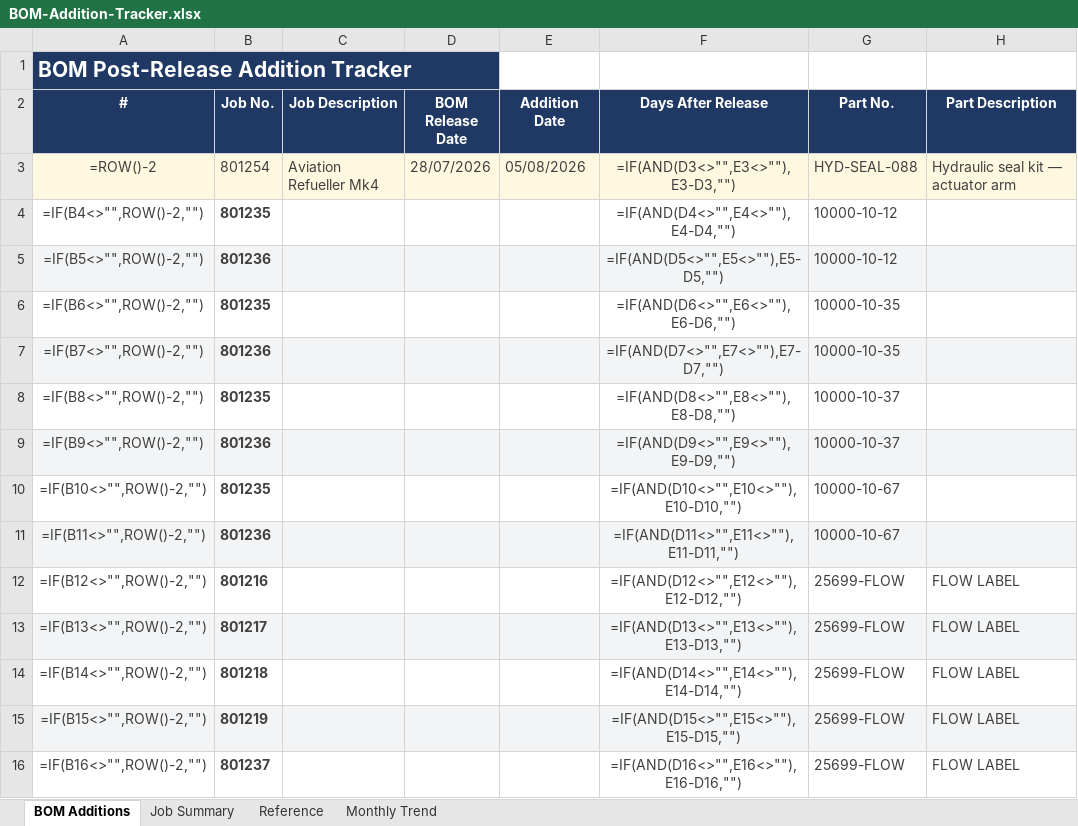
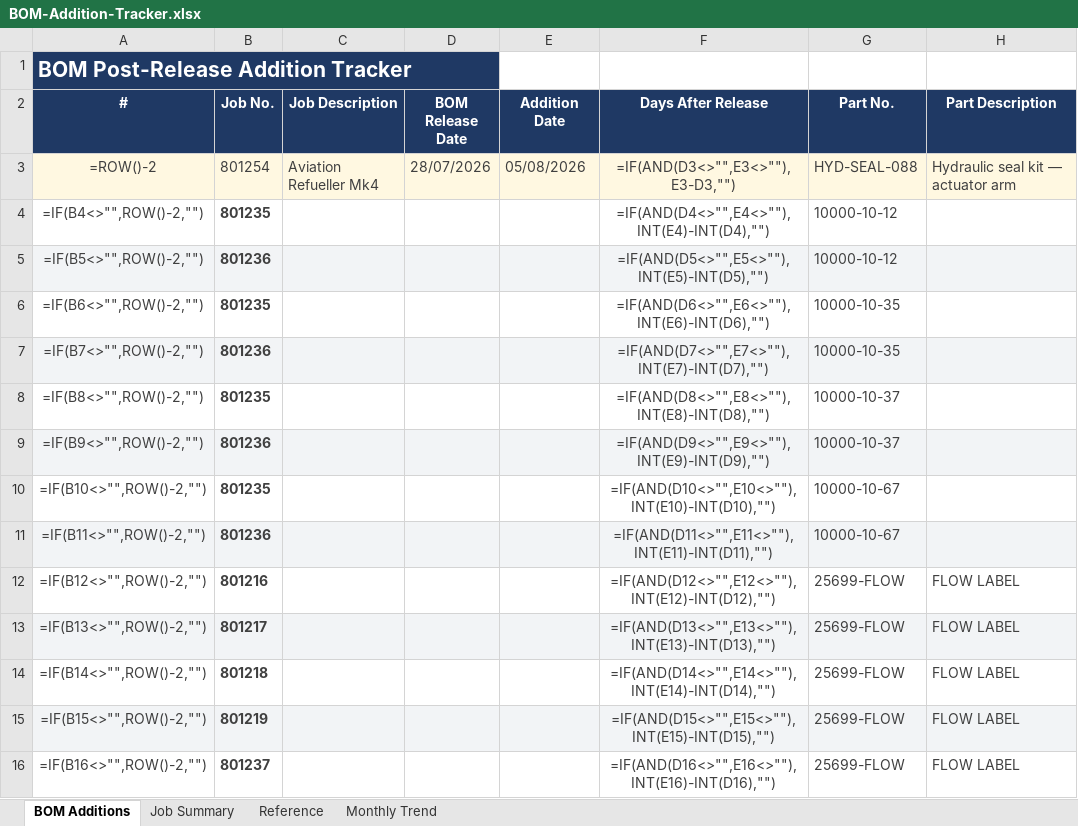
Before and after one commit to geoffkalms-arch/executive-dashboard, an Excel workbook: BOM-Addition-Tracker.xlsx, sheet BOM Additions, drawn as a sheet; only a part is shown; values as stored, in another font and other column widths than the file's, no borders; formulas without a stored value are shown as written; conditional formats not drawn; the diff covers the shown part only; the diff names each change by its address in the sheet, - before the commit and + after, or states it on an @@ line.

```diff
--- a/BOM-Addition-Tracker.xlsx (sheet BOM Additions)
+++ b/BOM-Addition-Tracker.xlsx (sheet BOM Additions)
-F4 (Days After Release): =IF(AND(D4<>"",E4<>""),E4-D4,"")
+F4 (Days After Release): =IF(AND(D4<>"",E4<>""),INT(E4)-INT(D4),"")
-F5 (Days After Release): =IF(AND(D5<>"",E5<>""),E5-D5,"")
+F5 (Days After Release): =IF(AND(D5<>"",E5<>""),INT(E5)-INT(D5),"")
-F6 (Days After Release): =IF(AND(D6<>"",E6<>""),E6-D6,"")
+F6 (Days After Release): =IF(AND(D6<>"",E6<>""),INT(E6)-INT(D6),"")
-F7 (Days After Release): =IF(AND(D7<>"",E7<>""),E7-D7,"")
+F7 (Days After Release): =IF(AND(D7<>"",E7<>""),INT(E7)-INT(D7),"")
-F8 (Days After Release): =IF(AND(D8<>"",E8<>""),E8-D8,"")
+F8 (Days After Release): =IF(AND(D8<>"",E8<>""),INT(E8)-INT(D8),"")
-F9 (Days After Release): =IF(AND(D9<>"",E9<>""),E9-D9,"")
+F9 (Days After Release): =IF(AND(D9<>"",E9<>""),INT(E9)-INT(D9),"")
-F10 (Days After Release): =IF(AND(D10<>"",E10<>""),E10-D10,"")
+F10 (Days After Release): =IF(AND(D10<>"",E10<>""),INT(E10)-INT(D10),"")
-F11 (Days After Release): =IF(AND(D11<>"",E11<>""),E11-D11,"")
+F11 (Days After Release): =IF(AND(D11<>"",E11<>""),INT(E11)-INT(D11),"")
-F12 (Days After Release): =IF(AND(D12<>"",E12<>""),E12-D12,"")
+F12 (Days After Release): =IF(AND(D12<>"",E12<>""),INT(E12)-INT(D12),"")
-F13 (Days After Release): =IF(AND(D13<>"",E13<>""),E13-D13,"")
+F13 (Days After Release): =IF(AND(D13<>"",E13<>""),INT(E13)-INT(D13),"")
-F14 (Days After Release): =IF(AND(D14<>"",E14<>""),E14-D14,"")
+F14 (Days After Release): =IF(AND(D14<>"",E14<>""),INT(E14)-INT(D14),"")
-F15 (Days After Release): =IF(AND(D15<>"",E15<>""),E15-D15,"")
+F15 (Days After Release): =IF(AND(D15<>"",E15<>""),INT(E15)-INT(D15),"")
-F16 (Days After Release): =IF(AND(D16<>"",E16<>""),E16-D16,"")
+F16 (Days After Release): =IF(AND(D16<>"",E16<>""),INT(E16)-INT(D16),"")
```
Also changed, not shown: 107 edited cells elsewhere in this sheet.
